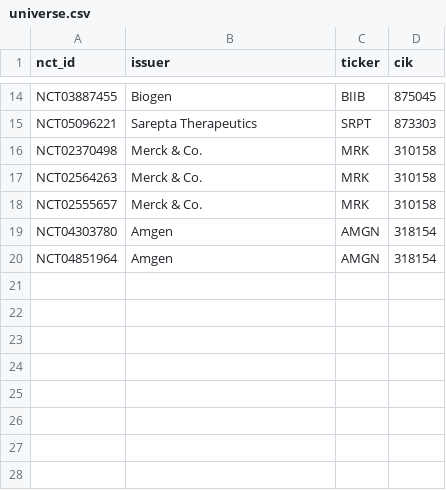
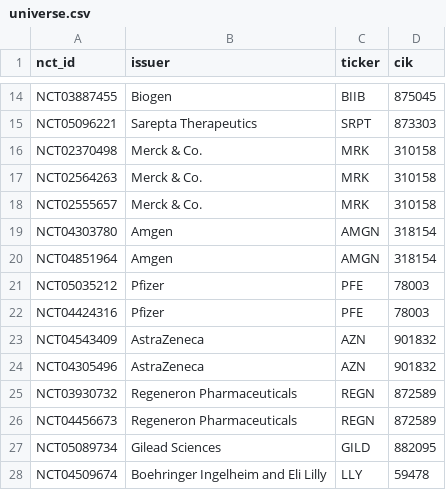
Before and after one commit to CastaliaInstitute/quant, a CSV file: data/biopharma/universe.csv, drawn as a sheet; only a part is shown, gaps mark what is left out; the diff names each change by its address in the sheet, - before the commit and + after, or states it on an @@ line.

```diff
--- a/data/biopharma/universe.csv
+++ b/data/biopharma/universe.csv
+row 21: NCT05035212 | Pfizer | PFE | 78003
+row 22: NCT04424316 | Pfizer | PFE | 78003
+row 23: NCT04543409 | AstraZeneca | AZN | 901832
+row 24: NCT04305496 | AstraZeneca | AZN | 901832
+row 25: NCT03930732 | Regeneron Pharmaceuticals | REGN | 872589
+row 26: NCT04456673 | Regeneron Pharmaceuticals | REGN | 872589
+row 27: NCT05089734 | Gilead Sciences | GILD | 882095
+row 28: NCT04509674 | Boehringer Ingelheim and Eli Lilly | LLY | 59478
```
Also changed, not shown: data/biopharma/public_events.csv, 12 other files.
